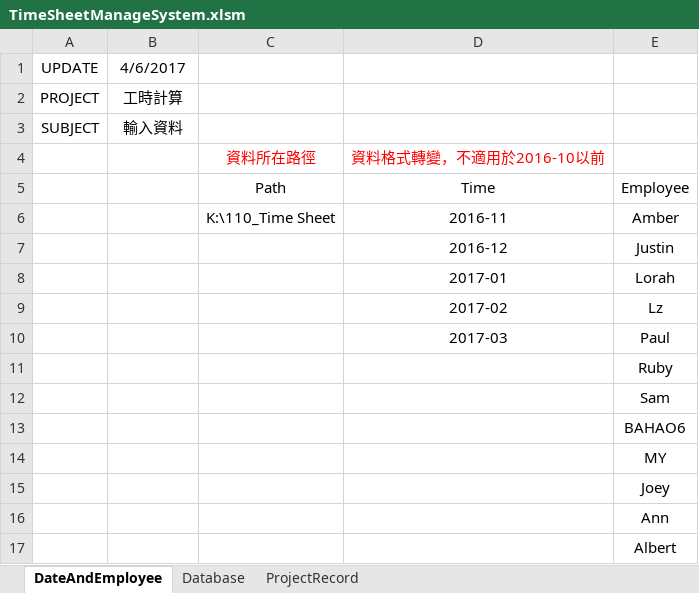
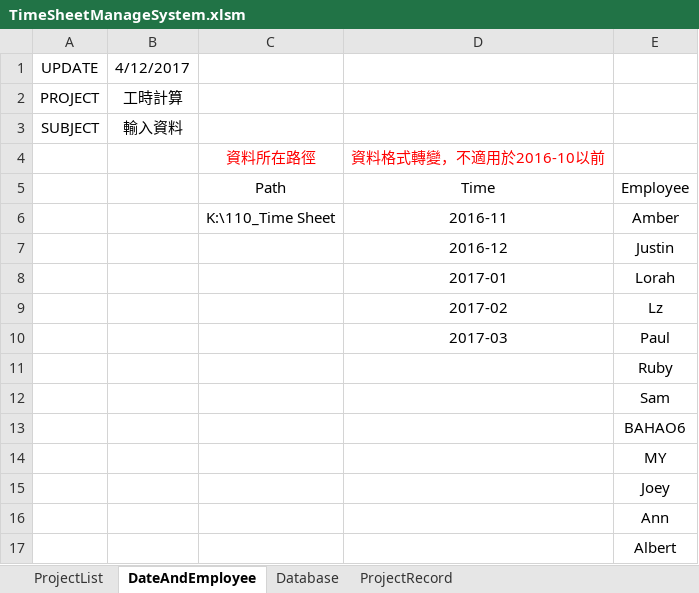
Before and after one commit to skyran1278/VbaProject, an Excel workbook: TimeSheetManageSystem.xlsm, sheet DateAndEmployee, drawn as a sheet; values as stored, in another font and other column widths than the file's, no borders; charts and pictures not drawn; the diff names each change by its address in the sheet, - before the commit and + after, or states it on an @@ line.

Commit message:
匯入ProjectList

```diff
--- a/TimeSheetManageSystem.xlsm (sheet DateAndEmployee)
+++ b/TimeSheetManageSystem.xlsm (sheet DateAndEmployee)
+sheet tab: ProjectList
-B1: 4/6/2017
+B1: 4/12/2017
```
Also changed, not shown: sheet Database.
